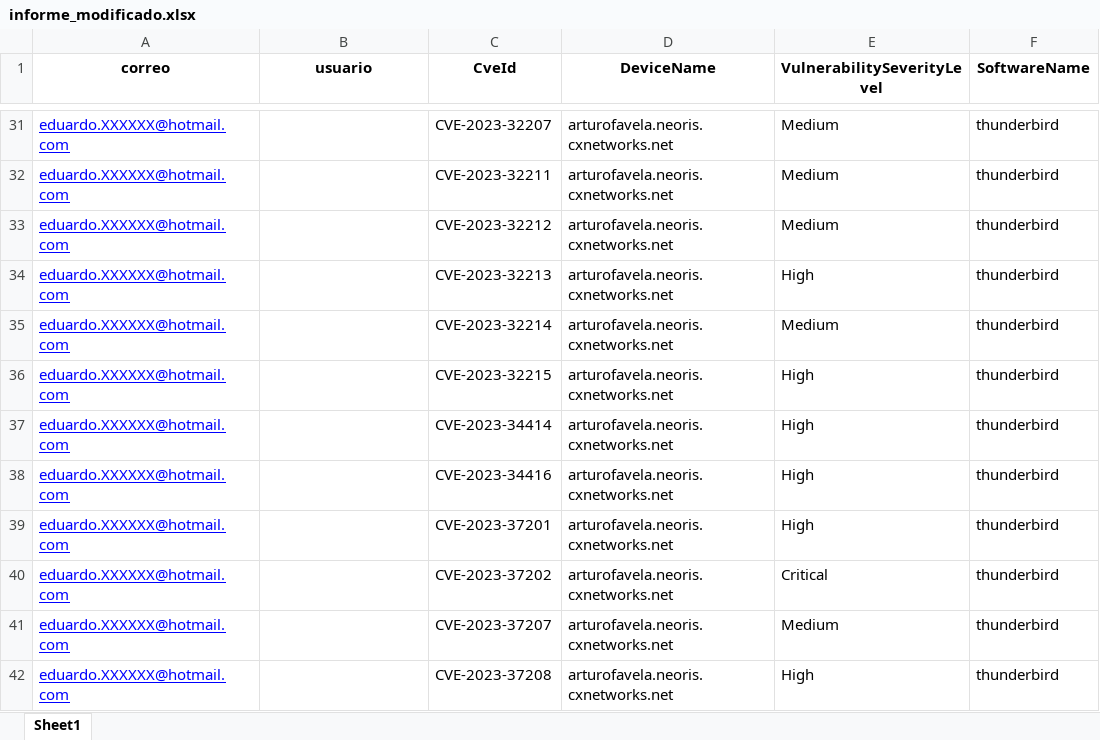
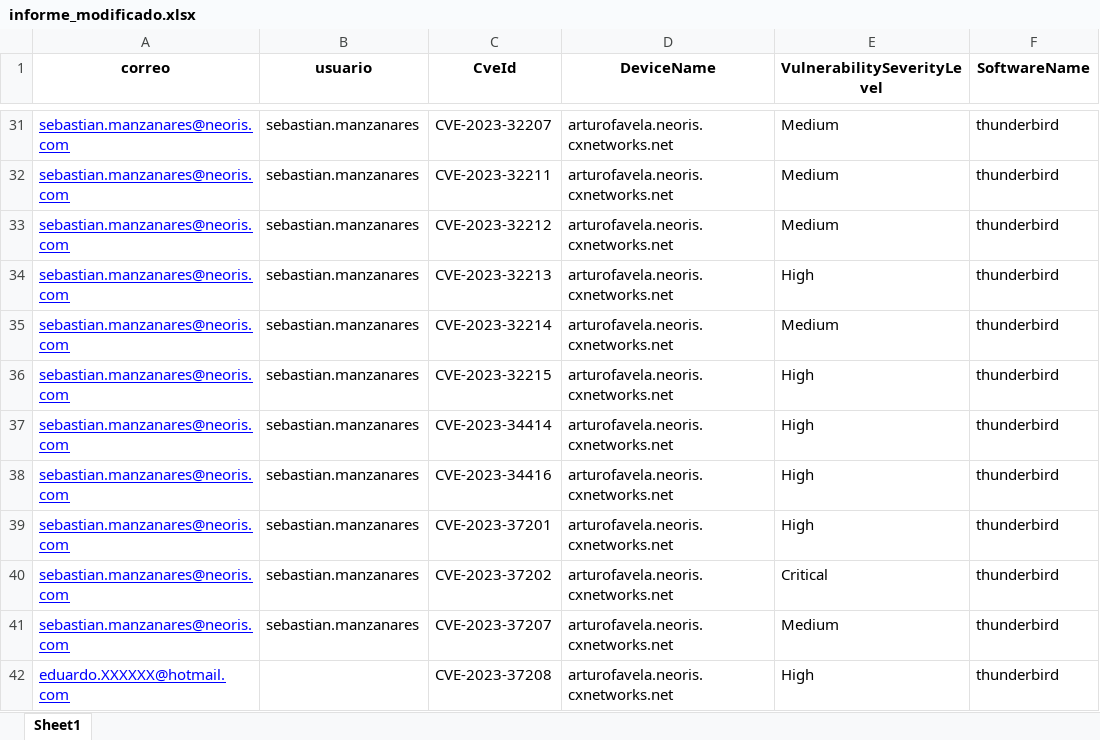
Before and after one commit to larenti1984/informes_defender, an Excel workbook: informe_modificado.xlsx, sheet Sheet1, drawn as a sheet; only a part is shown, gaps mark what is left out; values as stored, in another font and other column widths than the file's, no borders; the diff covers the shown part only; the diff names each change by its address in the sheet, - before the commit and + after, or states it on an @@ line.

```diff
--- a/informe_modificado.xlsx (sheet Sheet1)
+++ b/informe_modificado.xlsx (sheet Sheet1)
-A31:A41 (correo): eduardo.XXXXXX@hotmail.com
+A31:A41 (correo): sebastian.manzanares@neoris.com
-B31:B41 (usuario): (empty)
+B31:B41 (usuario): sebastian.manzanares
```
Also changed, not shown: 48 edited cells elsewhere in this sheet, 8 other files.
